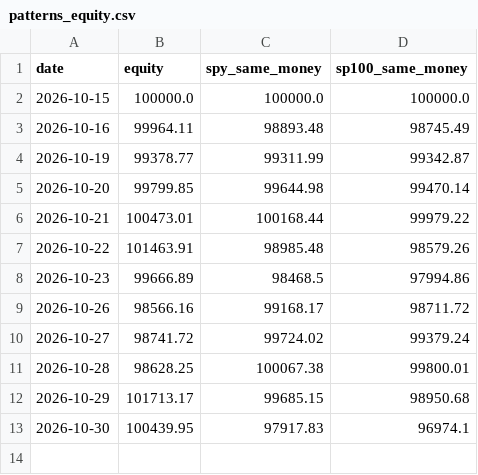
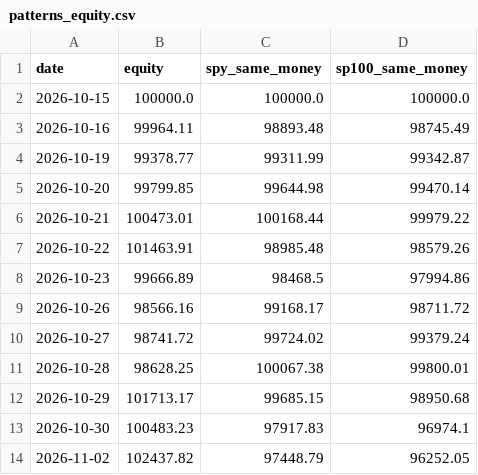
Before and after one commit to thejackwar/sp500-bot, a CSV file: reports/paper/patterns_equity.csv, drawn as a sheet.

```diff
--- a/reports/paper/patterns_equity.csv
+++ b/reports/paper/patterns_equity.csv
@@ -12,2 +12,3 @@ date,equity,spy_same_money,sp100_same_money
 2026-10-29,101713.17,99685.15,98950.68
-2026-10-30,100439.95,97917.83,96974.1
+2026-10-30,100483.23,97917.83,96974.1
+2026-11-02,102437.82,97448.79,96252.05
```
Also changed, not shown: reports/paper/breakout_equity.csv, reports/paper/patterns_open.csv, 1 other file.
